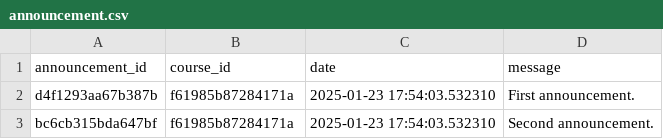
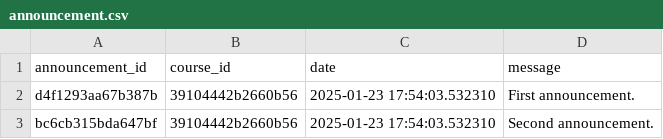
Before and after one commit to ivan-kapatsyn/pypiepi, a CSV file: data_folder/announcement.csv, drawn as a sheet.

Commit message:
test4

```diff
--- a/data_folder/announcement.csv
+++ b/data_folder/announcement.csv
@@ -1,3 +1,3 @@
 announcement_id,course_id,date,message
-d4f1293aa67b387b,f61985b87284171a,2025-01-23 17:54:03.532310,First announcement.
-bc6cb315bda647bf,f61985b87284171a,2025-01-23 17:54:03.532310,Second announcement.
+d4f1293aa67b387b,39104442b2660b56,2025-01-23 17:54:03.532310,First announcement.
+bc6cb315bda647bf,39104442b2660b56,2025-01-23 17:54:03.532310,Second announcement.
```
